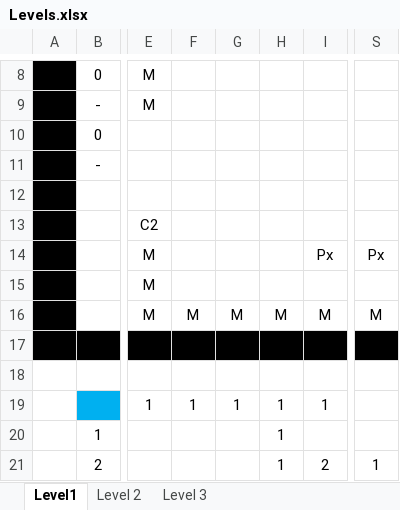
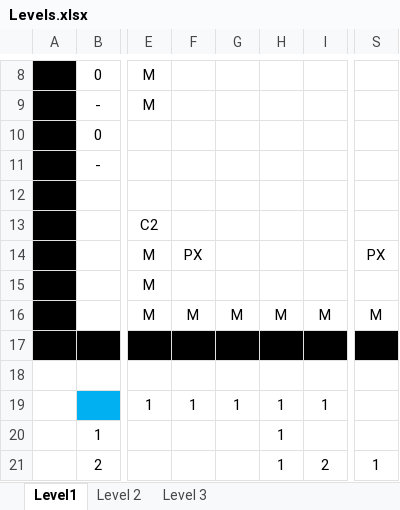
Before and after one commit to JuanDiegoCaMo/Final-Project, an Excel workbook: Esquema de Niveles/Levels.xlsx, sheet Level1, drawn as a sheet; only a part is shown, gaps mark what is left out; values as stored, in another font and other column widths than the file's, no borders; the diff names each change by its address in the sheet, - before the commit and + after, or states it on an @@ line.

```diff
--- a/Esquema de Niveles/Levels.xlsx (sheet Level1)
+++ b/Esquema de Niveles/Levels.xlsx (sheet Level1)
-F14: (empty)
+F14: PX
-I14: Px
+I14: (empty)
-S14: Px
+S14: PX
```
Also changed, not shown: sheet Level 3, sheet Level 2, Diseño/Cronograma.xlsx, 13 other files.
